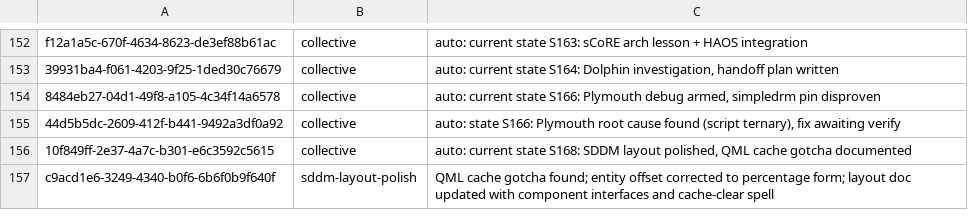
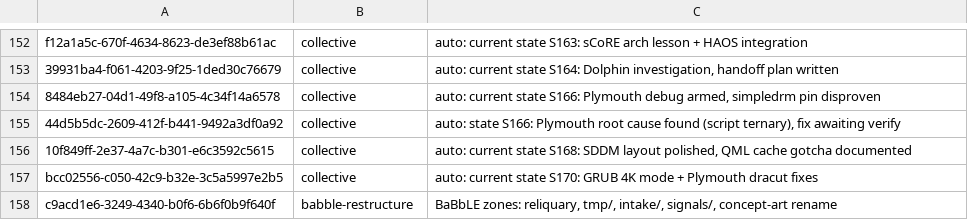
Before and after one commit to RaBbLE-Collective/RaBbLE-Grimoire, a TSV file: log/token-ledger.tsv, drawn as a sheet; only a part is shown, gaps mark what is left out.

```diff
--- a/log/token-ledger.tsv
+++ b/log/token-ledger.tsv
@@ -156,2 +156,3 @@ f12a1a5c-670f-4634-8623-de3ef88b61ac	collective	auto: current state S163: sCoRE
 10f849ff-2e37-4a7c-b301-e6c3592c5615	collective	auto: current state S168: SDDM layout polished, QML cache gotcha documented
-c9acd1e6-3249-4340-b0f6-6b6f0b9f640f	sddm-layout-polish	QML cache gotcha found; entity offset corrected to percentage form; layout doc updated with component interfaces and cache-clear spell
+bcc02556-c050-42c9-b32e-3c5a5997e2b5	collective	auto: current state S170: GRUB 4K mode + Plymouth dracut fixes
+c9acd1e6-3249-4340-b0f6-6b6f0b9f640f	babble-restructure	BaBbLE zones: reliquary, tmp/, intake/, signals/, concept-art rename
```
Also changed, not shown: 1 other file.
